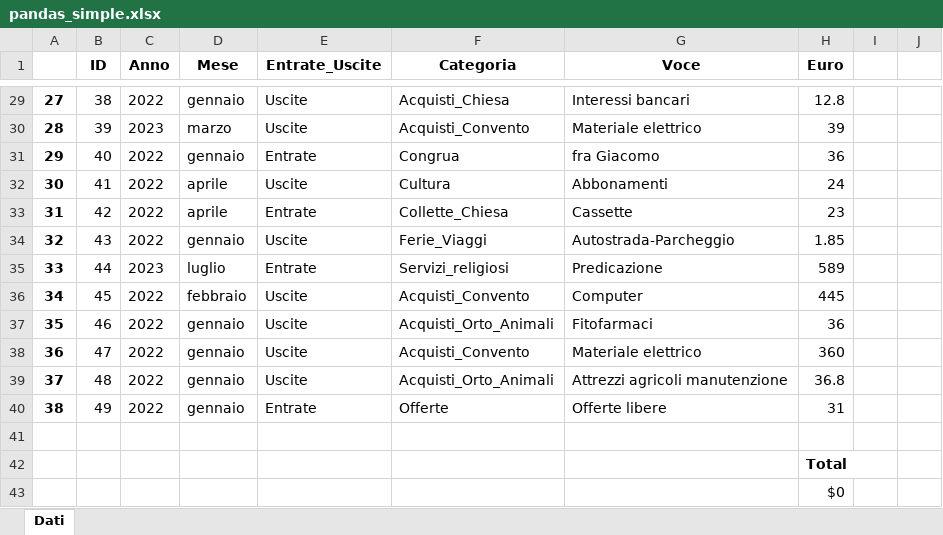
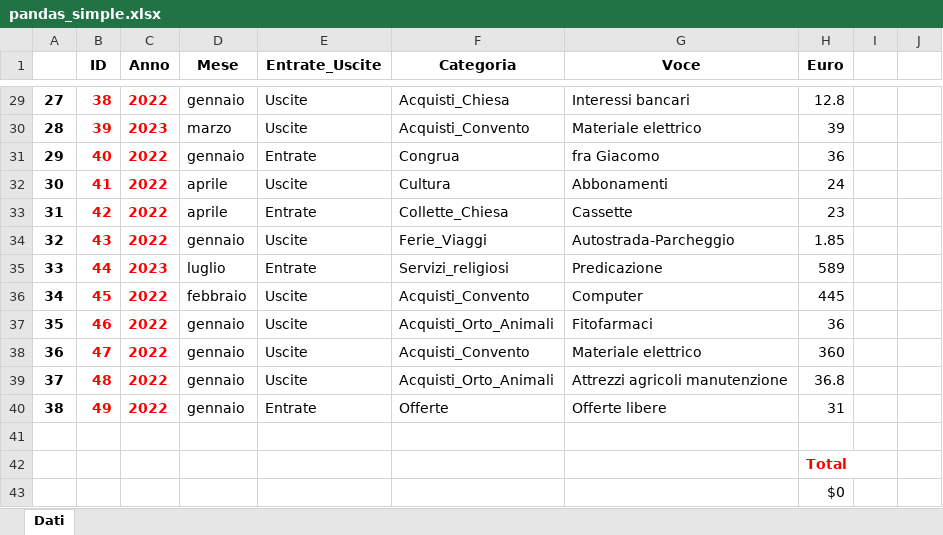
Before and after one commit to fragiaco/python_CONTI_01, an Excel workbook: pandas_simple.xlsx, sheet Dati, drawn as a sheet; only a part is shown, gaps mark what is left out; values as stored, in another font and other column widths than the file's, no borders; the diff covers the shown part only; the diff names each change by its address in the sheet, - before the commit and + after, or states it on an @@ line.

```diff
--- a/pandas_simple.xlsx (sheet Dati)
+++ b/pandas_simple.xlsx (sheet Dati)
@@ B29:C40 bold: off → on, text colour: black → #FF0000 @@
-H42 text colour: black
+H42 text colour: #FF0000
```
Also changed, not shown: cell formats elsewhere in this sheet, 1 other file.
